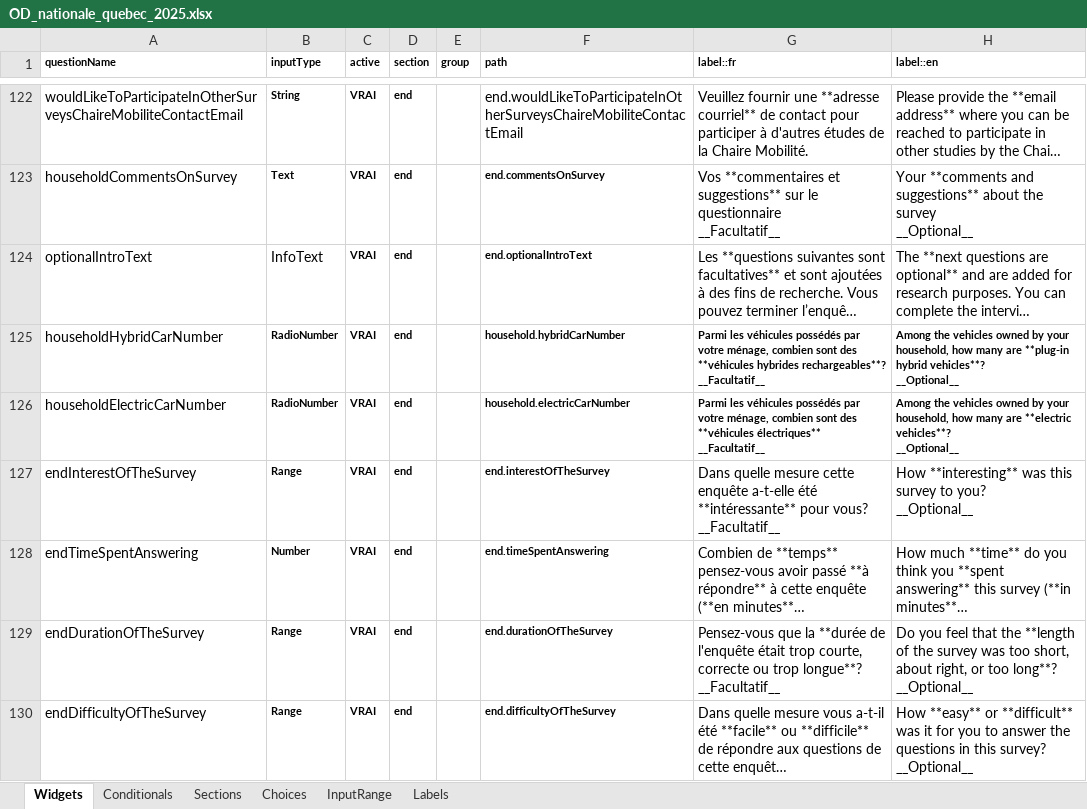
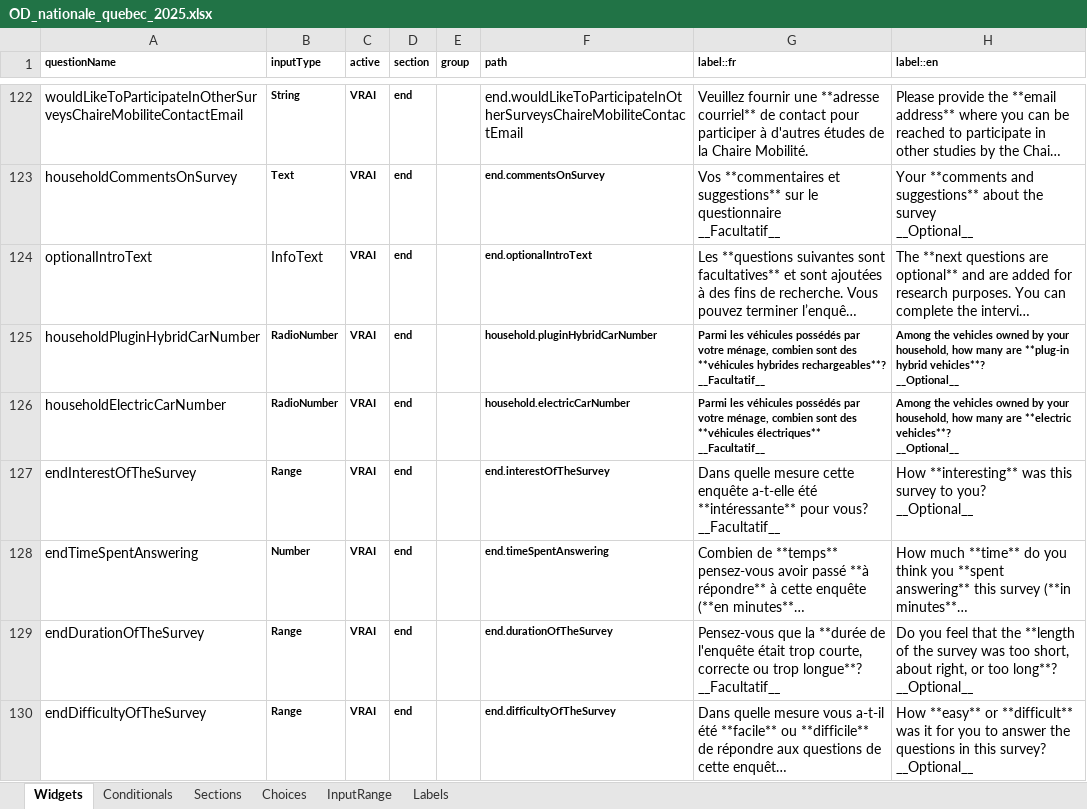
Before and after one commit to chairemobilite/od_nationale_quebec, an Excel workbook: survey/references/OD_nationale_quebec_2025.xlsx, sheet Widgets, drawn as a sheet; only a part is shown, gaps mark what is left out; long unchanged cells end in …; values as stored, in another font and other column widths than the file's, no borders; charts and pictures and conditional formats not drawn; the diff names each change by its address in the sheet, - before the commit and + after, or states it on an @@ line.

Commit message:
Label: Change the value of one of the choice from hybridCarNumber to pluginHybridCarNumber
Fix: #382
Did 'yarn generateSurvey'
Note: One of the variable had a wrong name in householdElectricCarCountCustomValidation, but the logic was good.

```diff
--- a/survey/references/OD_nationale_quebec_2025.xlsx (sheet Widgets)
+++ b/survey/references/OD_nationale_quebec_2025.xlsx (sheet Widgets)
-A125 (questionName): householdHybridCarNumber
+A125 (questionName): householdPluginHybridCarNumber
-F125 (path): household.hybridCarNumber
+F125 (path): household.pluginHybridCarNumber
```
Also changed, not shown: 9 other files.
